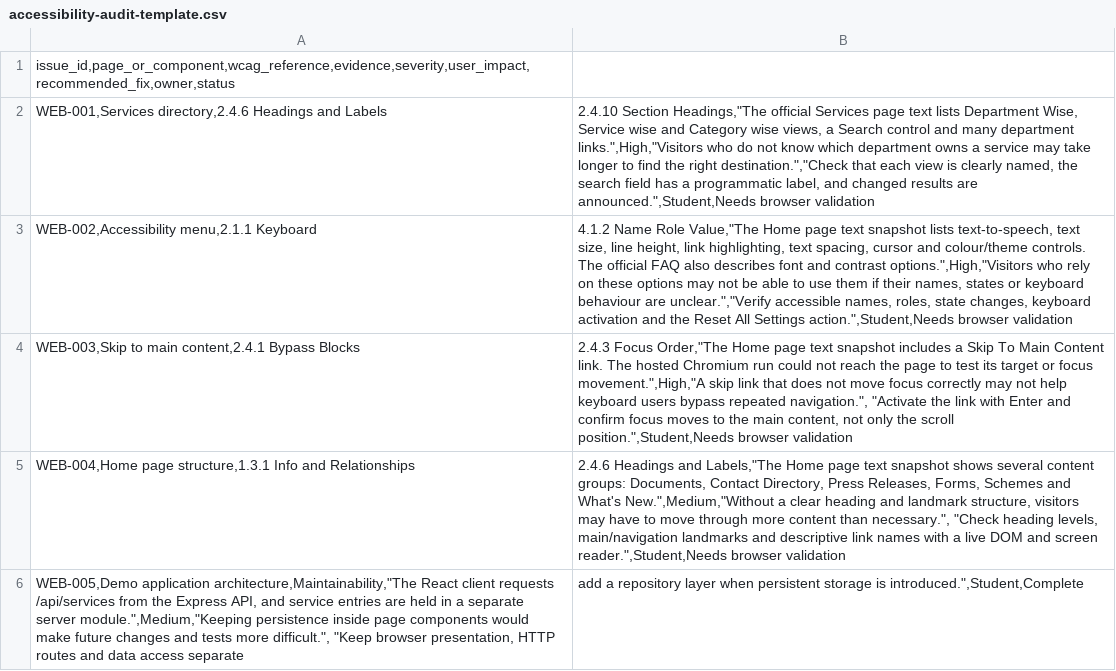
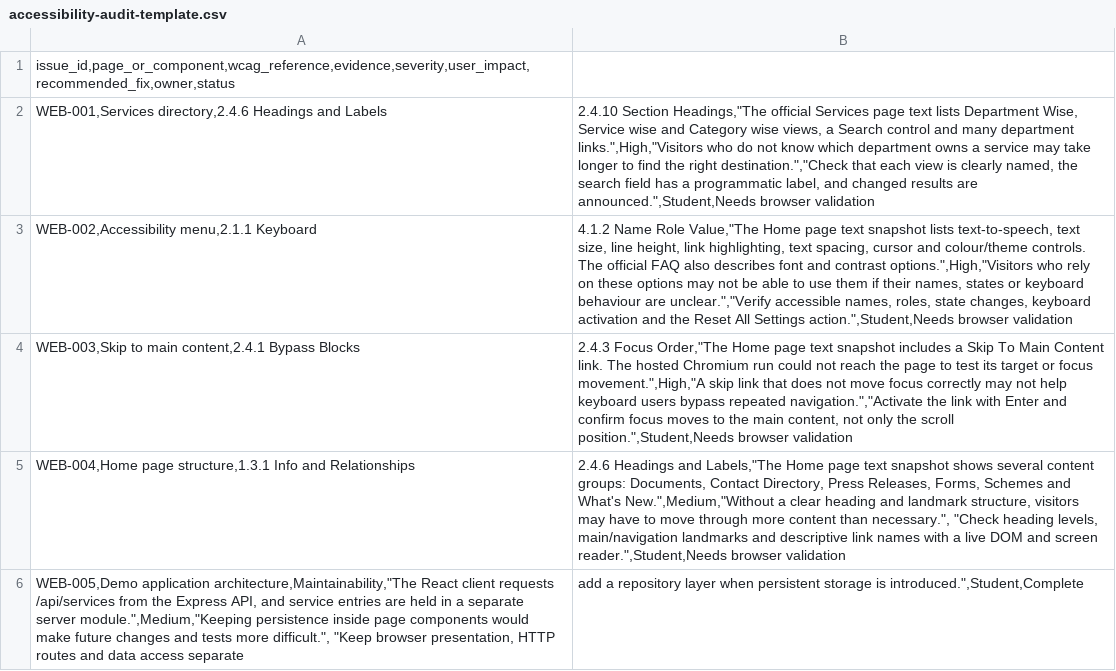
Before and after one commit to Nivash005/accessibility-architecture-audit, a CSV file: accessibility-audit-template.csv, drawn as a sheet.

Commit message:
fix: clean up CSV evidence field quoting

```diff
--- a/accessibility-audit-template.csv
+++ b/accessibility-audit-template.csv
@@ -3,3 +3,3 @@ WEB-001,Services directory,2.4.6 Headings and Labels; 2.4.10 Section Headings,"T
 WEB-002,Accessibility menu,2.1.1 Keyboard; 4.1.2 Name Role Value,"The Home page text snapshot lists text-to-speech, text size, line height, link highlighting, text spacing, cursor and colour/theme controls. The official FAQ also describes font and contrast options.",High,"Visitors who rely on these options may not be able to use them if their names, states or keyboard behaviour are unclear.","Verify accessible names, roles, state changes, keyboard activation and the Reset All Settings action.",Student,Needs browser validation
-WEB-003,Skip to main content,2.4.1 Bypass Blocks; 2.4.3 Focus Order,"The Home page text snapshot includes a Skip To Main Content link. The hosted Chromium run could not reach the page to test its target or focus movement.",High,"A skip link that does not move focus correctly may not help keyboard users bypass repeated navigation.", "Activate the link with Enter and confirm focus moves to the main content, not only the scroll position.",Student,Needs browser validation
+WEB-003,Skip to main content,2.4.1 Bypass Blocks; 2.4.3 Focus Order,"The Home page text snapshot includes a Skip To Main Content link. The hosted Chromium run could not reach the page to test its target or focus movement.",High,"A skip link that does not move focus correctly may not help keyboard users bypass repeated navigation.","Activate the link with Enter and confirm focus moves to the main content, not only the scroll position.",Student,Needs browser validation
 WEB-004,Home page structure,1.3.1 Info and Relationships; 2.4.6 Headings and Labels,"The Home page text snapshot shows several content groups: Documents, Contact Directory, Press Releases, Forms, Schemes and What's New.",Medium,"Without a clear heading and landmark structure, visitors may have to move through more content than necessary.", "Check heading levels, main/navigation landmarks and descriptive link names with a live DOM and screen reader.",Student,Needs browser validation
```
